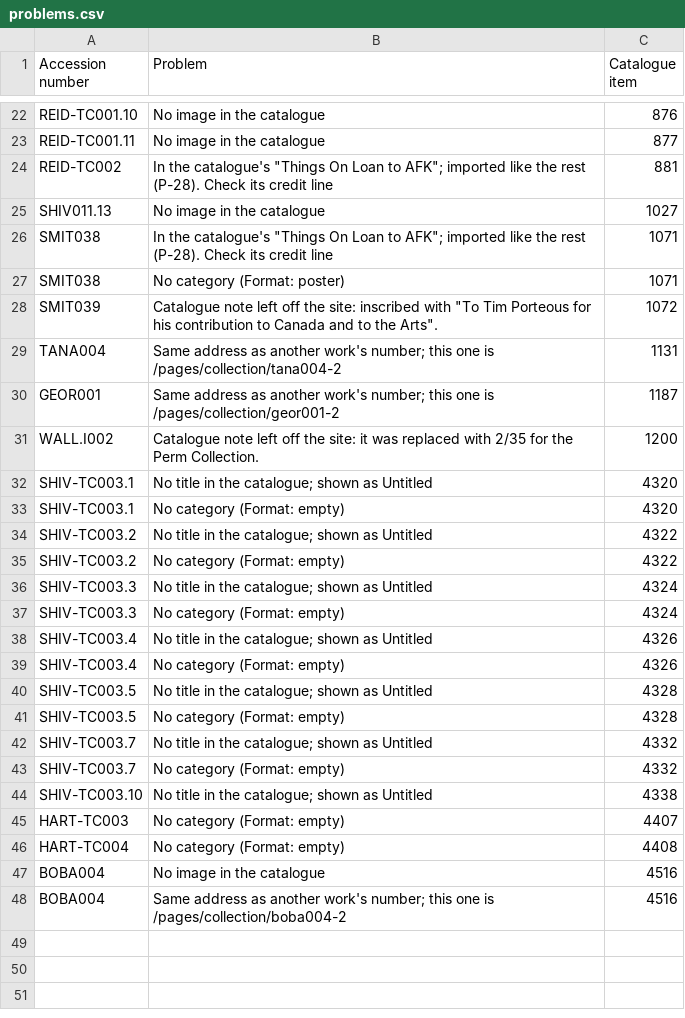
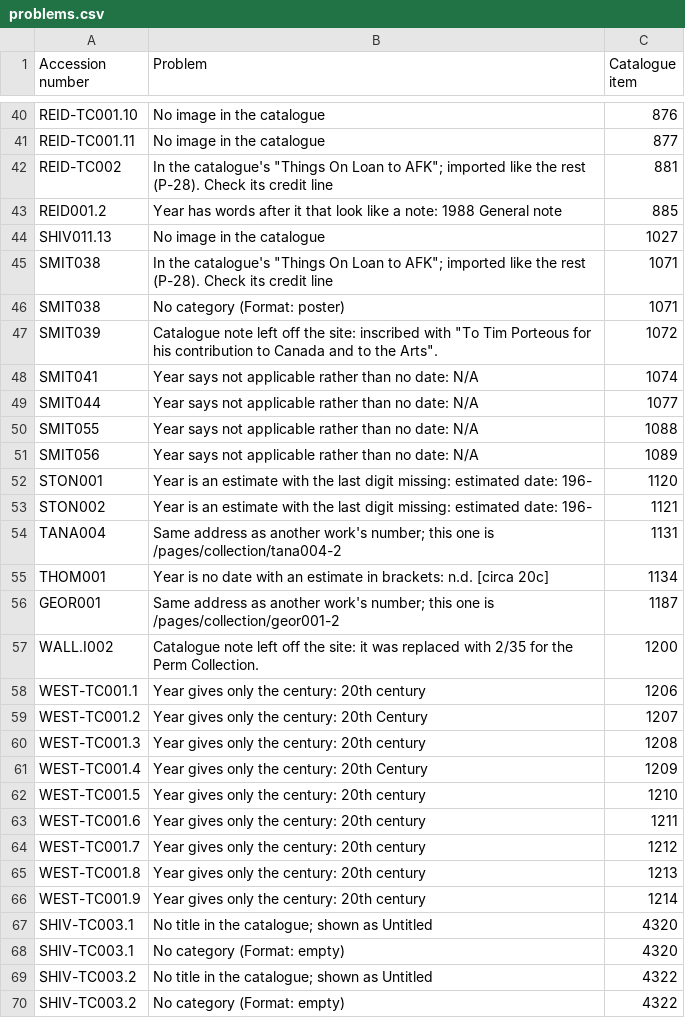
Before and after one commit to mykepreuss/gordon-smith-gallery-theme, a CSV file: proposals/store-writes/collection/sheets/problems.csv, drawn as a sheet; only a part is shown, gaps mark what is left out; the shorter side is filled out with more unchanged rows; the diff covers the shown part only.

```diff
--- a/proposals/store-writes/collection/sheets/problems.csv
+++ b/proposals/store-writes/collection/sheets/problems.csv
@@ -24,2 +42,3 @@ REID-TC001.11,No image in the catalogue,877
 REID-TC002,"In the catalogue's ""Things On Loan to AFK""; imported like the rest (P-28). Check its credit line",881
+REID001.2,Year has words after it that look like a note: 1988 General note,885
 SHIV011.13,No image in the catalogue,1027
@@ -28,5 +47,21 @@ SMIT038,No category (Format: poster),1071
 SMIT039,"Catalogue note left off the site: inscribed with ""To Tim Porteous for his contribution to Canada and to the Arts"".",1072
+SMIT041,Year says not applicable rather than no date: N/A,1074
+SMIT044,Year says not applicable rather than no date: N/A,1077
+SMIT055,Year says not applicable rather than no date: N/A,1088
+SMIT056,Year says not applicable rather than no date: N/A,1089
+STON001,Year is an estimate with the last digit missing: estimated date: 196-,1120
+STON002,Year is an estimate with the last digit missing: estimated date: 196-,1121
 TANA004,Same address as another work's number; this one is /pages/collection/tana004-2,1131
+THOM001,Year is no date with an estimate in brackets: n.d. [circa 20c],1134
 GEOR001,Same address as another work's number; this one is /pages/collection/geor001-2,1187
 WALL.I002,Catalogue note left off the site: it was replaced with 2/35 for the Perm Collection.,1200
+WEST-TC001.1,Year gives only the century: 20th century,1206
+WEST-TC001.2,Year gives only the century: 20th Century,1207
+WEST-TC001.3,Year gives only the century: 20th century,1208
+WEST-TC001.4,Year gives only the century: 20th Century,1209
+WEST-TC001.5,Year gives only the century: 20th century,1210
+WEST-TC001.6,Year gives only the century: 20th century,1211
+WEST-TC001.7,Year gives only the century: 20th century,1212
+WEST-TC001.8,Year gives only the century: 20th century,1213
+WEST-TC001.9,Year gives only the century: 20th century,1214
 SHIV-TC003.1,No title in the catalogue; shown as Untitled,4320
```
Also changed, not shown: 18 added rows elsewhere in this file, 4 other files.
